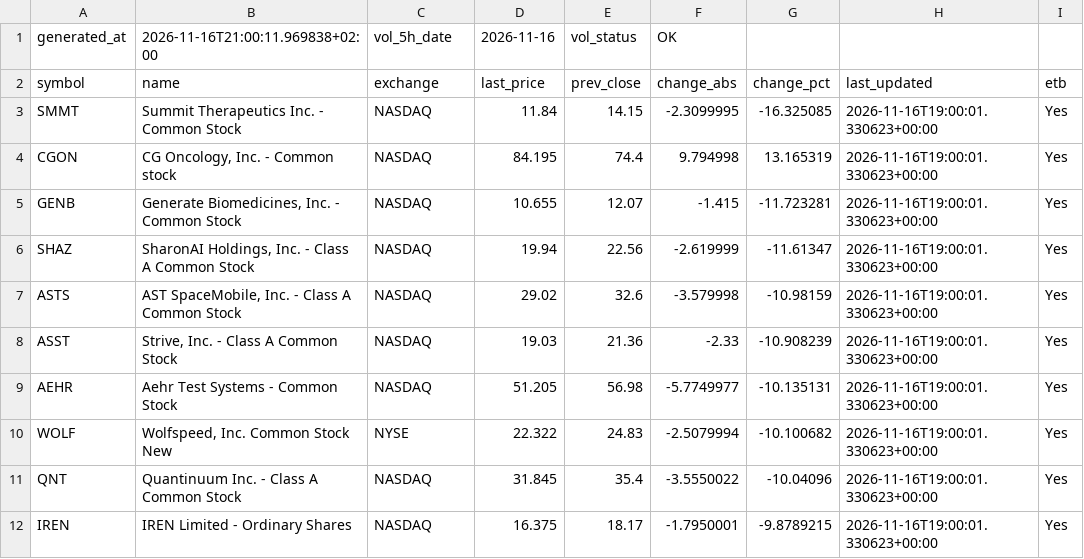
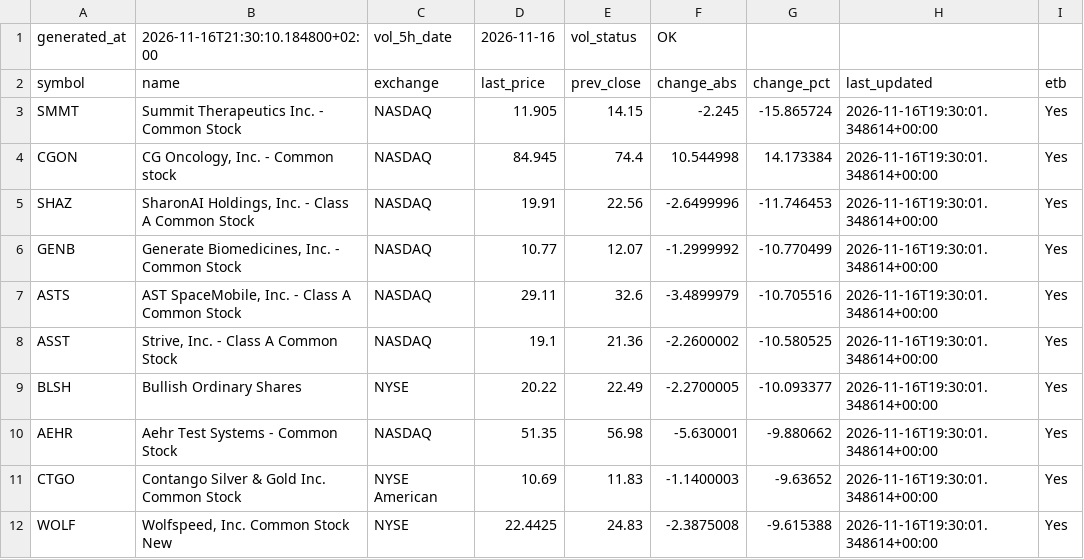
Before and after one commit to alonsadan1970/daily-stocks-data, a CSV file: top_pct.csv, drawn as a sheet; only a part is shown; the diff covers the shown part only.

```diff
--- a/top_pct.csv
+++ b/top_pct.csv
@@ -1,12 +1,12 @@
-generated_at,2026-11-16T21:00:11.969838+02:00,vol_5h_date,2026-11-16,vol_status,OK
+generated_at,2026-11-16T21:30:10.184800+02:00,vol_5h_date,2026-11-16,vol_status,OK
 symbol,name,exchange,last_price,prev_close,change_abs,change_pct,last_updated,etb
-SMMT,Summit Therapeutics Inc.  - Common Stock,NASDAQ,11.84,14.15,-2.3099995,-16.325085,2026-11-16T19:00:01.330623+00:00,Yes
-CGON,"CG Oncology, Inc. - Common stock",NASDAQ,84.195,74.4,9.794998,13.165319,2026-11-16T19:00:01.330623+00:00,Yes
-GENB,"Generate Biomedicines, Inc. - Common Stock",NASDAQ,10.655,12.07,-1.415,-11.723281,2026-11-16T19:00:01.330623+00:00,Yes
-SHAZ,"SharonAI Holdings, Inc. - Class A Common Stock",NASDAQ,19.94,22.56,-2.619999,-11.61347,2026-11-16T19:00:01.330623+00:00,Yes
-ASTS,"AST SpaceMobile, Inc. - Class A Common Stock",NASDAQ,29.02,32.6,-3.579998,-10.98159,2026-11-16T19:00:01.330623+00:00,Yes
-ASST,"Strive, Inc. - Class A Common Stock",NASDAQ,19.03,21.36,-2.33,-10.908239,2026-11-16T19:00:01.330623+00:00,Yes
-AEHR,Aehr Test Systems - Common Stock,NASDAQ,51.205,56.98,-5.7749977,-10.135131,2026-11-16T19:00:01.330623+00:00,Yes
-WOLF,"Wolfspeed, Inc. Common Stock New",NYSE,22.322,24.83,-2.5079994,-10.100682,2026-11-16T19:00:01.330623+00:00,Yes
-QNT,Quantinuum Inc. - Class A Common Stock,NASDAQ,31.845,35.4,-3.5550022,-10.04096,2026-11-16T19:00:01.330623+00:00,Yes
-IREN,IREN Limited - Ordinary Shares,NASDAQ,16.375,18.17,-1.7950001,-9.8789215,2026-11-16T19:00:01.330623+00:00,Yes
+SMMT,Summit Therapeutics Inc.  - Common Stock,NASDAQ,11.905,14.15,-2.245,-15.865724,2026-11-16T19:30:01.348614+00:00,Yes
+CGON,"CG Oncology, Inc. - Common stock",NASDAQ,84.945,74.4,10.544998,14.173384,2026-11-16T19:30:01.348614+00:00,Yes
+SHAZ,"SharonAI Holdings, Inc. - Class A Common Stock",NASDAQ,19.91,22.56,-2.6499996,-11.746453,2026-11-16T19:30:01.348614+00:00,Yes
+GENB,"Generate Biomedicines, Inc. - Common Stock",NASDAQ,10.77,12.07,-1.2999992,-10.770499,2026-11-16T19:30:01.348614+00:00,Yes
+ASTS,"AST SpaceMobile, Inc. - Class A Common Stock",NASDAQ,29.11,32.6,-3.4899979,-10.705516,2026-11-16T19:30:01.348614+00:00,Yes
+ASST,"Strive, Inc. - Class A Common Stock",NASDAQ,19.1,21.36,-2.2600002,-10.580525,2026-11-16T19:30:01.348614+00:00,Yes
+BLSH,Bullish Ordinary Shares,NYSE,20.22,22.49,-2.2700005,-10.093377,2026-11-16T19:30:01.348614+00:00,Yes
+AEHR,Aehr Test Systems - Common Stock,NASDAQ,51.35,56.98,-5.630001,-9.880662,2026-11-16T19:30:01.348614+00:00,Yes
+CTGO,Contango Silver & Gold Inc. Common Stock,NYSE American,10.69,11.83,-1.1400003,-9.63652,2026-11-16T19:30:01.348614+00:00,Yes
+WOLF,"Wolfspeed, Inc. Common Stock New",NYSE,22.4425,24.83,-2.3875008,-9.615388,2026-11-16T19:30:01.348614+00:00,Yes
```
Also changed, not shown: 5 added rows, 5 removed rows and 20 edited cells elsewhere in this file, top_abs.csv, top_abs_200.csv.
